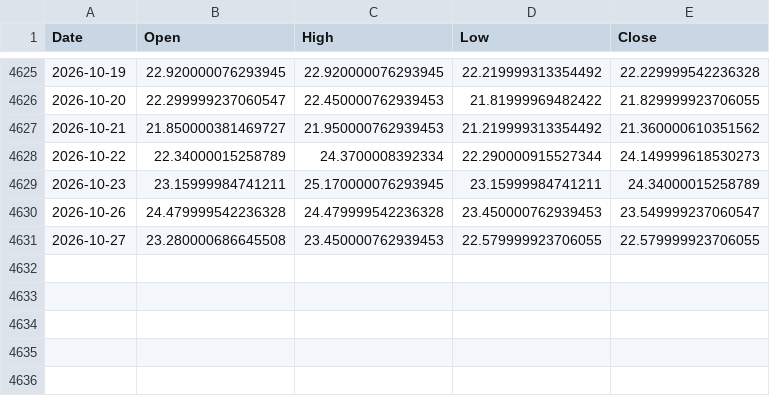
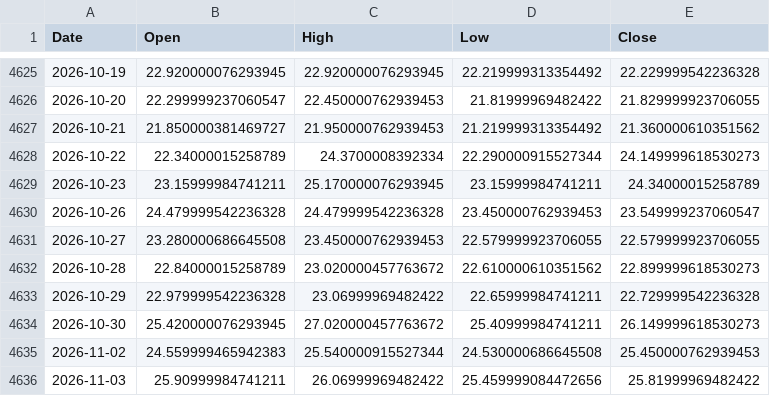
Before and after one commit to lonb3k/vol-dashboard, a CSV file: data/idx_GVZ.csv, drawn as a sheet; only a part is shown, gaps mark what is left out.

```diff
--- a/data/idx_GVZ.csv
+++ b/data/idx_GVZ.csv
@@ -4631 +4631,6 @@ Date,Open,High,Low,Close
 2026-10-27,23.280000686645508,23.450000762939453,22.579999923706055,22.579999923706055
+2026-10-28,22.84000015258789,23.020000457763672,22.610000610351562,22.899999618530273
+2026-10-29,22.979999542236328,23.06999969482422,22.65999984741211,22.729999542236328
+2026-10-30,25.420000076293945,27.020000457763672,25.40999984741211,26.149999618530273
+2026-11-02,24.559999465942383,25.540000915527344,24.530000686645508,25.450000762939453
+2026-11-03,25.90999984741211,26.06999969482422,25.459999084472656,25.81999969482422
```
Also changed, not shown: data/CL_F.csv, data/GC_F.csv, 28 other files.
